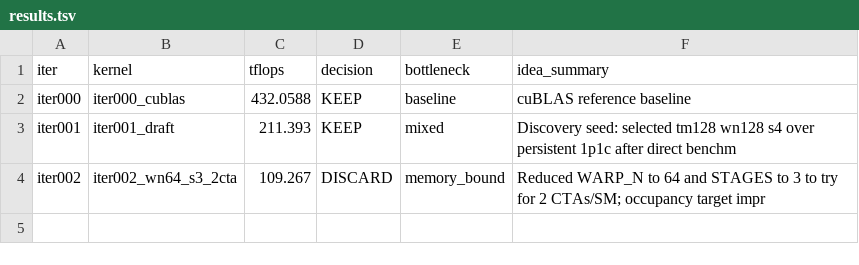
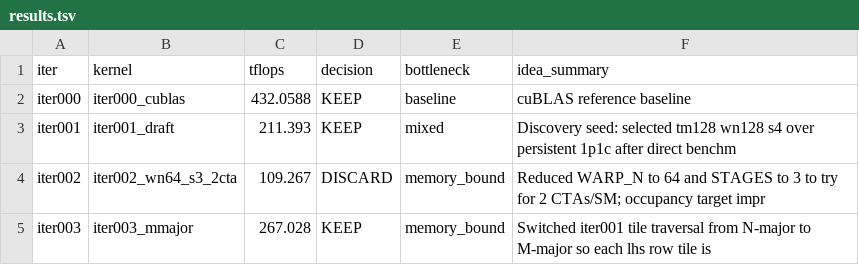
Before and after one commit to codes1gn/croqtile-tuner, a TSV file: tuning/sm90_NVIDIA_H800_PCIe/croqtile/logs/matmul_f16fp32_16384x2048x2048/gpt-5-4/results.tsv, drawn as a sheet.

Commit message:
tune(croqtile): matmul f16fp32 16384x2048x2048 - iter003 267.028 TFLOPS KEEP

```diff
--- a/tuning/sm90_NVIDIA_H800_PCIe/croqtile/logs/matmul_f16fp32_16384x2048x2048/gpt-5-4/results.tsv
+++ b/tuning/sm90_NVIDIA_H800_PCIe/croqtile/logs/matmul_f16fp32_16384x2048x2048/gpt-5-4/results.tsv
@@ -4 +4,2 @@ iter001	iter001_draft	211.393	KEEP	mixed	Discovery seed: selected tm128 wn128 s4
 iter002	iter002_wn64_s3_2cta	109.267	DISCARD	memory_bound	Reduced WARP_N to 64 and STAGES to 3 to try for 2 CTAs/SM; occupancy target impr
+iter003	iter003_mmajor	267.028	KEEP	memory_bound	Switched iter001 tile traversal from N-major to M-major so each lhs row tile is
```
Also changed, not shown: 13 other files.
